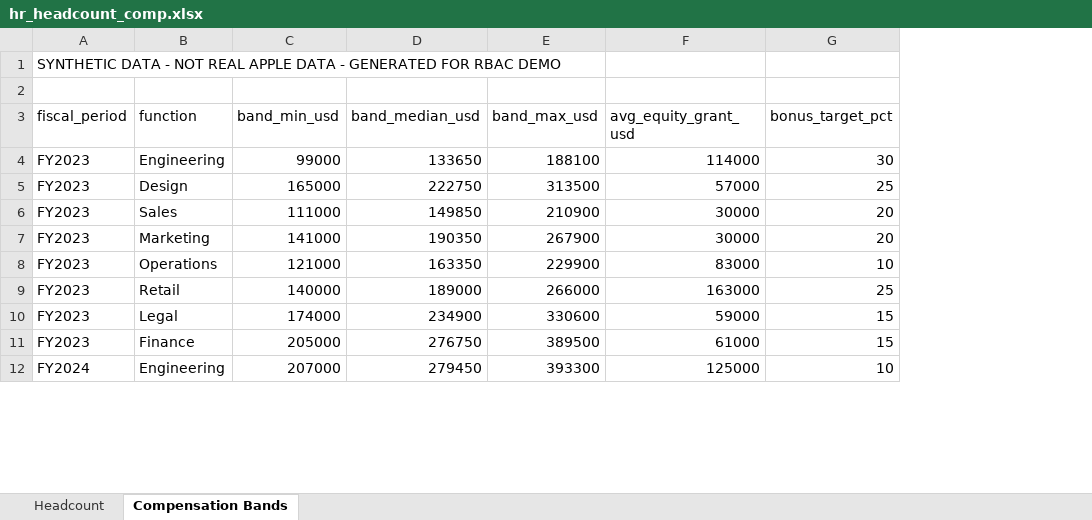
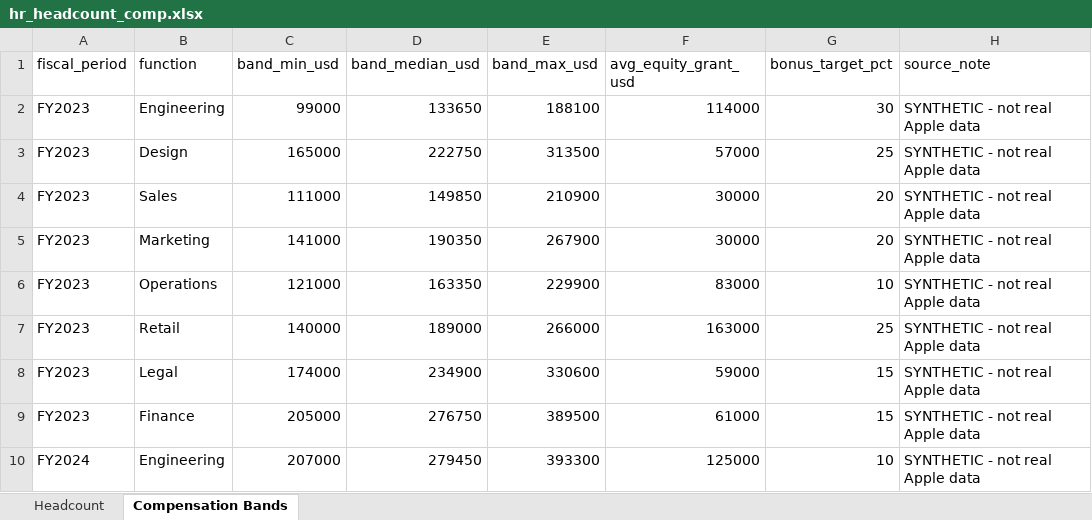
Before and after one commit to Arjun-V-Arun/financial-agent, an Excel workbook: data/synthetic/hr_headcount_comp.xlsx, sheet Compensation Bands, drawn as a sheet; only a part is shown; values as stored, in another font and other column widths than the file's, no borders; removed rows and columns are numbered as before the commit, all else as after; the diff names each change by its address in the sheet, - before the commit and + after, or states it on an @@ line.

```diff
--- a/data/synthetic/hr_headcount_comp.xlsx (sheet Compensation Bands)
+++ b/data/synthetic/hr_headcount_comp.xlsx (sheet Compensation Bands)
+column H (source_note), rows 2-10: all SYNTHETIC - not real Apple data
-row 1: SYNTHETIC DATA - NOT REAL APPLE DATA - GENERATED FOR RBAC DEMO
-row 2: (empty)
```
Also changed, not shown: sheet Headcount, 6 other files.
